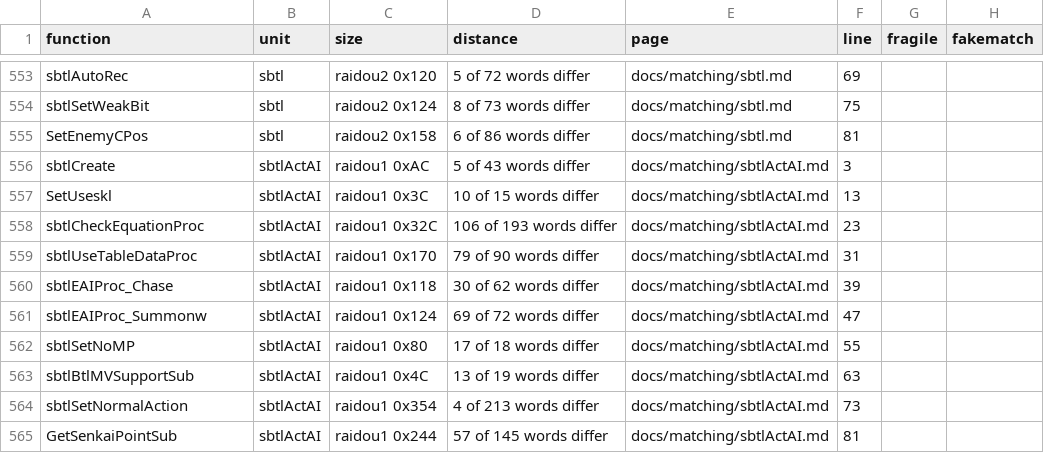
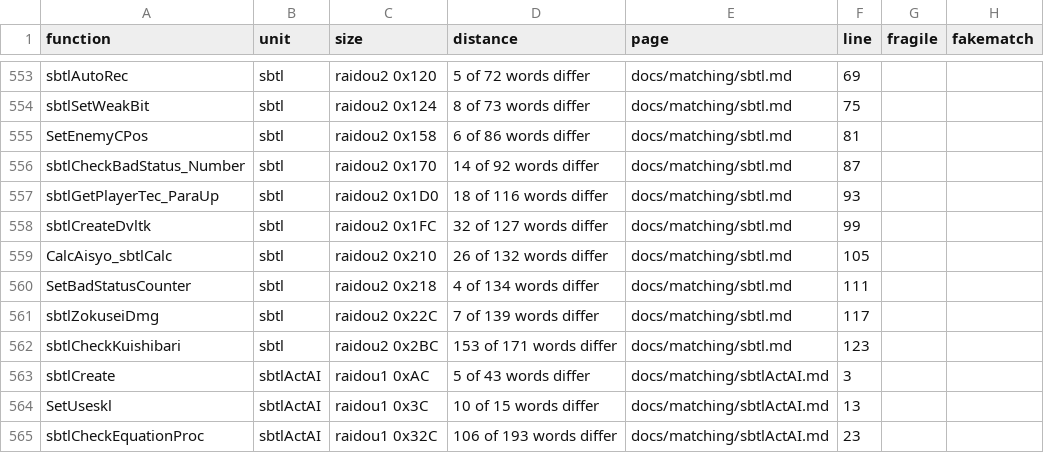
Before and after one commit to Megami-Decomps/raidou-decomp, a TSV file: docs/matching/INDEX.tsv, drawn as a sheet; only a part is shown, gaps mark what is left out; the shorter side is filled out with more unchanged rows; the diff names each change by its address in the sheet, - before the commit and + after, or states it on an @@ line.

Commit message:
Add R2-C6 batch part 5 (5 match, 7 non-matching)

```diff
--- a/docs/matching/INDEX.tsv
+++ b/docs/matching/INDEX.tsv
+row 556: sbtlCheckBadStatus_Number | sbtl | raidou2 0x170 | 14 of 92 words differ | docs/matching/sbtl.md | 87
+row 557: sbtlGetPlayerTec_ParaUp | sbtl | raidou2 0x1D0 | 18 of 116 words differ | docs/matching/sbtl.md | 93
+row 558: sbtlCreateDvltk | sbtl | raidou2 0x1FC | 32 of 127 words differ | docs/matching/sbtl.md | 99
+row 559: CalcAisyo_sbtlCalc | sbtl | raidou2 0x210 | 26 of 132 words differ | docs/matching/sbtl.md | 105
+row 560: SetBadStatusCounter | sbtl | raidou2 0x218 | 4 of 134 words differ | docs/matching/sbtl.md | 111
+row 561: sbtlZokuseiDmg | sbtl | raidou2 0x22C | 7 of 139 words differ | docs/matching/sbtl.md | 117
+row 562: sbtlCheckKuishibari | sbtl | raidou2 0x2BC | 153 of 171 words differ | docs/matching/sbtl.md | 123
```
Also changed, not shown: 16 other files.
